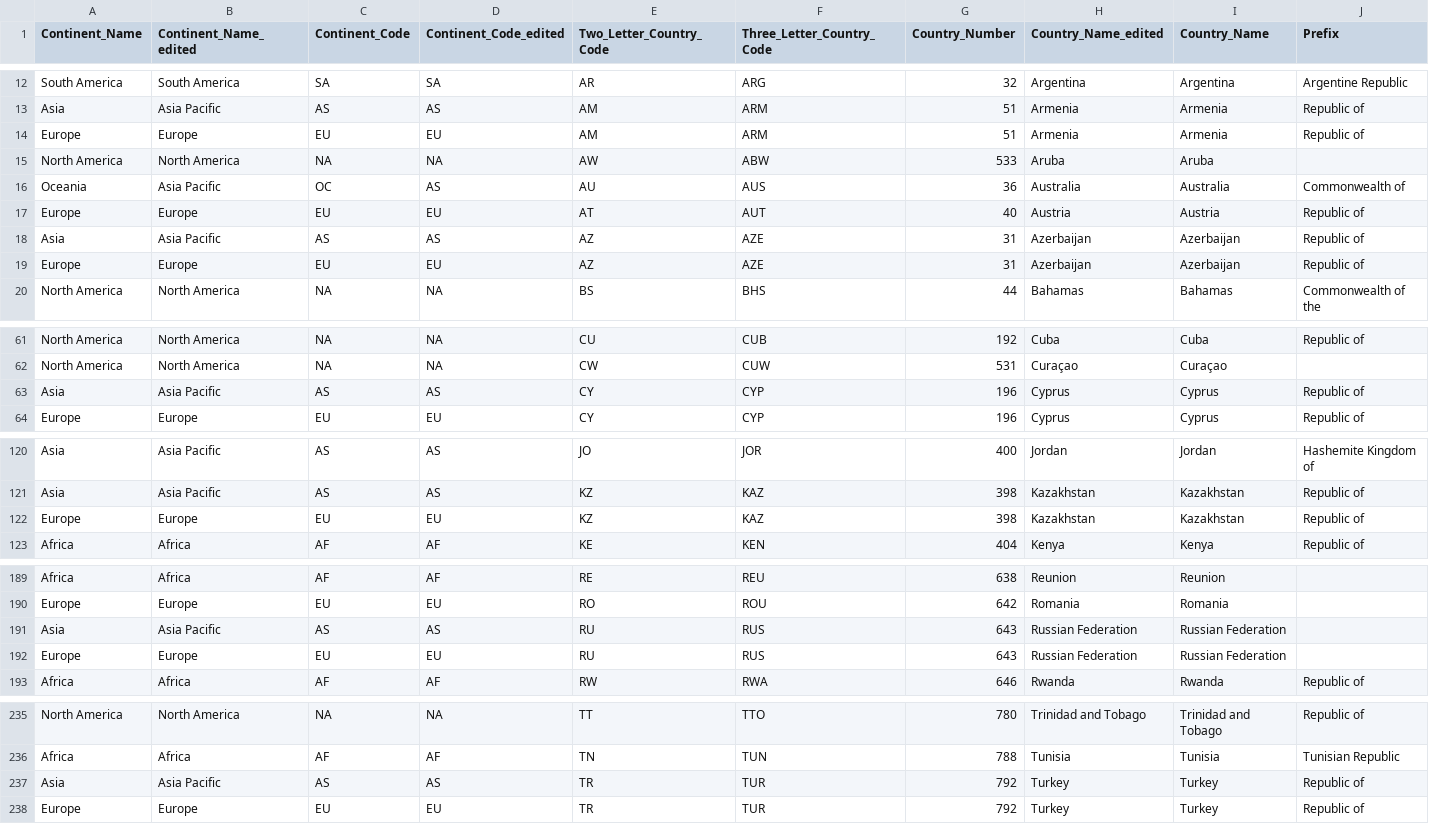
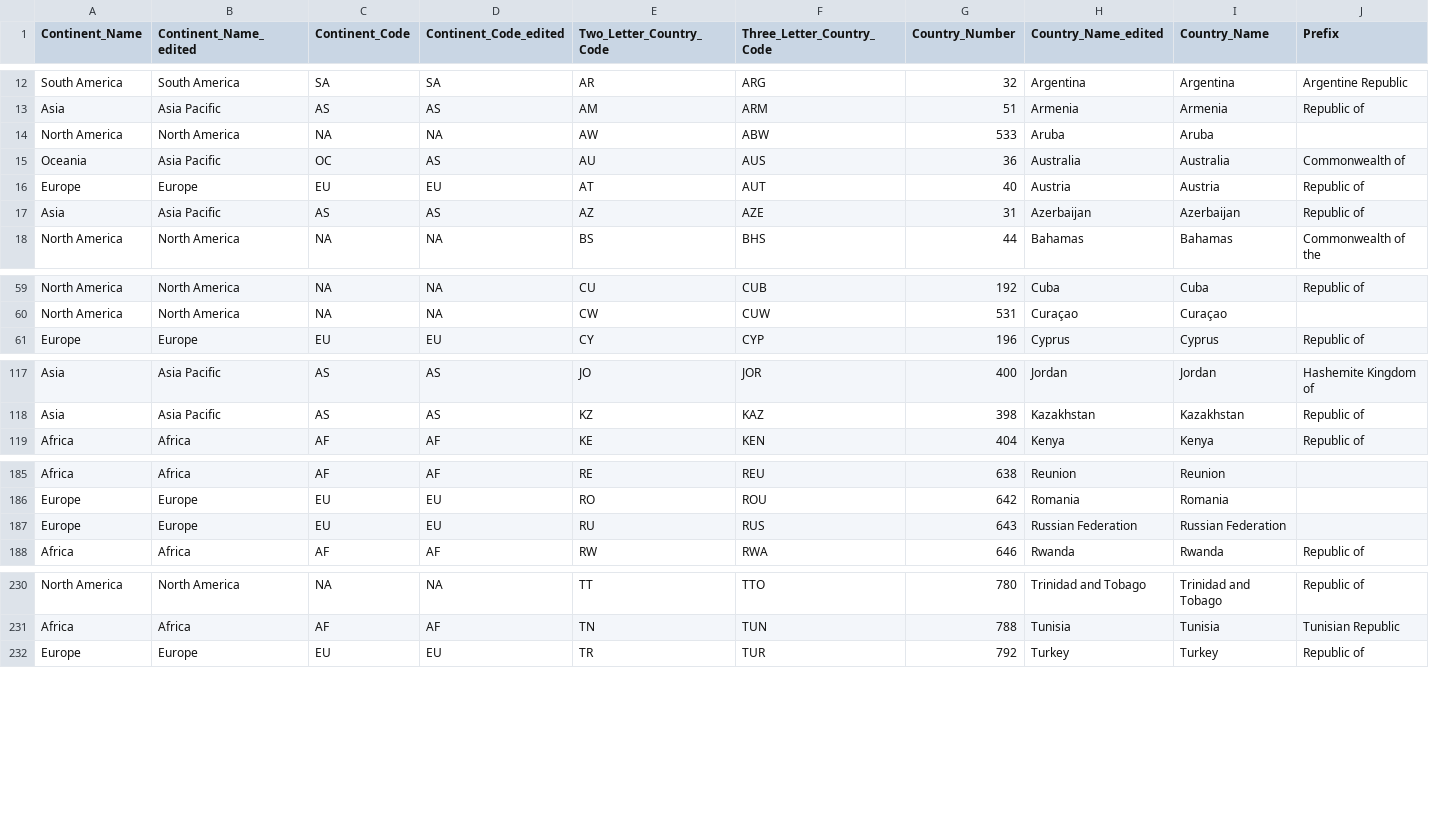
Before and after one commit to linuxfoundation/lfevents, a CSV file: web/wp-content/themes/lfevents/countries-data/list.csv, drawn as a sheet; only a part is shown, gaps mark what is left out.

Commit message:
Update countries list

```diff
--- a/web/wp-content/themes/lfevents/countries-data/list.csv
+++ b/web/wp-content/themes/lfevents/countries-data/list.csv
@@ -13,3 +13,2 @@ South America,South America,SA,SA,AR,ARG,32,Argentina,Argentina,Argentine Republ
 Asia,Asia Pacific,AS,AS,AM,ARM,51,Armenia,Armenia,Republic of
-Europe,Europe,EU,EU,AM,ARM,51,Armenia,Armenia,Republic of
 North America,North America,NA,NA,AW,ABW,533,Aruba,Aruba,
@@ -18,3 +17,2 @@ Europe,Europe,EU,EU,AT,AUT,40,Austria,Austria,Republic of
 Asia,Asia Pacific,AS,AS,AZ,AZE,31,Azerbaijan,Azerbaijan,Republic of
-Europe,Europe,EU,EU,AZ,AZE,31,Azerbaijan,Azerbaijan,Republic of
 North America,North America,NA,NA,BS,BHS,44,Bahamas,Bahamas,Commonwealth of the
@@ -62,3 +60,2 @@ North America,North America,NA,NA,CU,CUB,192,Cuba,Cuba,Republic of
 North America,North America,NA,NA,CW,CUW,531,Curaçao,Curaçao,
-Asia,Asia Pacific,AS,AS,CY,CYP,196,Cyprus,Cyprus,Republic of
 Europe,Europe,EU,EU,CY,CYP,196,Cyprus,Cyprus,Republic of
@@ -121,3 +118,2 @@ Asia,Asia Pacific,AS,AS,JO,JOR,400,Jordan,Jordan,Hashemite Kingdom of
 Asia,Asia Pacific,AS,AS,KZ,KAZ,398,Kazakhstan,Kazakhstan,Republic of
-Europe,Europe,EU,EU,KZ,KAZ,398,Kazakhstan,Kazakhstan,Republic of
 Africa,Africa,AF,AF,KE,KEN,404,Kenya,Kenya,Republic of
@@ -190,3 +186,2 @@ Africa,Africa,AF,AF,RE,REU,638,Reunion,Reunion,
 Europe,Europe,EU,EU,RO,ROU,642,Romania,Romania,
-Asia,Asia Pacific,AS,AS,RU,RUS,643,Russian Federation,Russian Federation,
 Europe,Europe,EU,EU,RU,RUS,643,Russian Federation,Russian Federation,
@@ -236,3 +231,2 @@ North America,North America,NA,NA,TT,TTO,780,Trinidad and Tobago,Trinidad and To
 Africa,Africa,AF,AF,TN,TUN,788,Tunisia,Tunisia,Tunisian Republic
-Asia,Asia Pacific,AS,AS,TR,TUR,792,Turkey,Turkey,Republic of
 Europe,Europe,EU,EU,TR,TUR,792,Turkey,Turkey,Republic of
```
